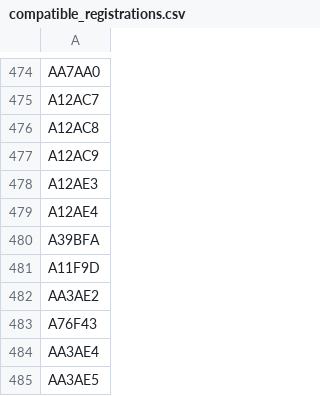
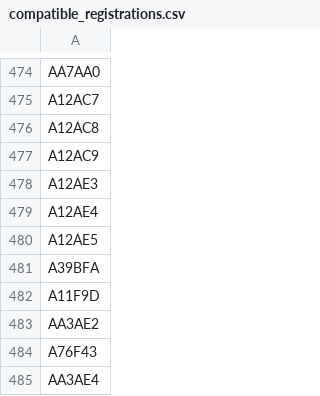
Before and after one commit to mstavro/fleetR, a CSV file: data/compatible_registrations.csv, drawn as a sheet; only a part is shown, gaps mark what is left out; the shorter side is filled out with more unchanged rows; the diff names each change by its address in the sheet, - before the commit and + after, or states it on an @@ line.

```diff
--- a/data/compatible_registrations.csv
+++ b/data/compatible_registrations.csv
+row 480: A12AE5
```
Also changed, not shown: data/united_full_fleet_info.csv.
